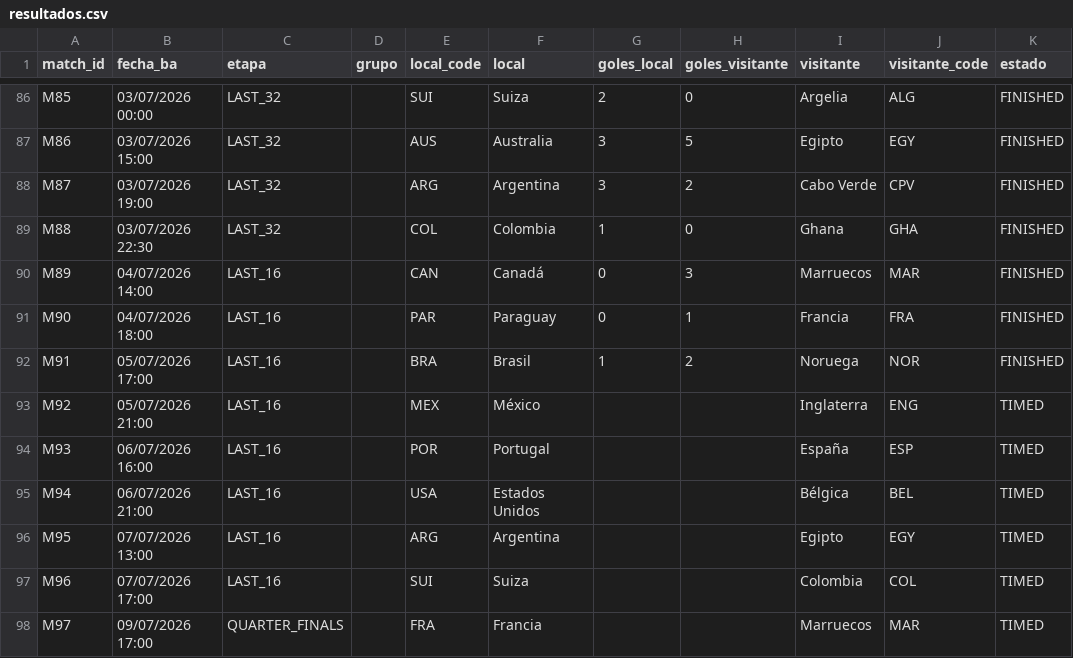
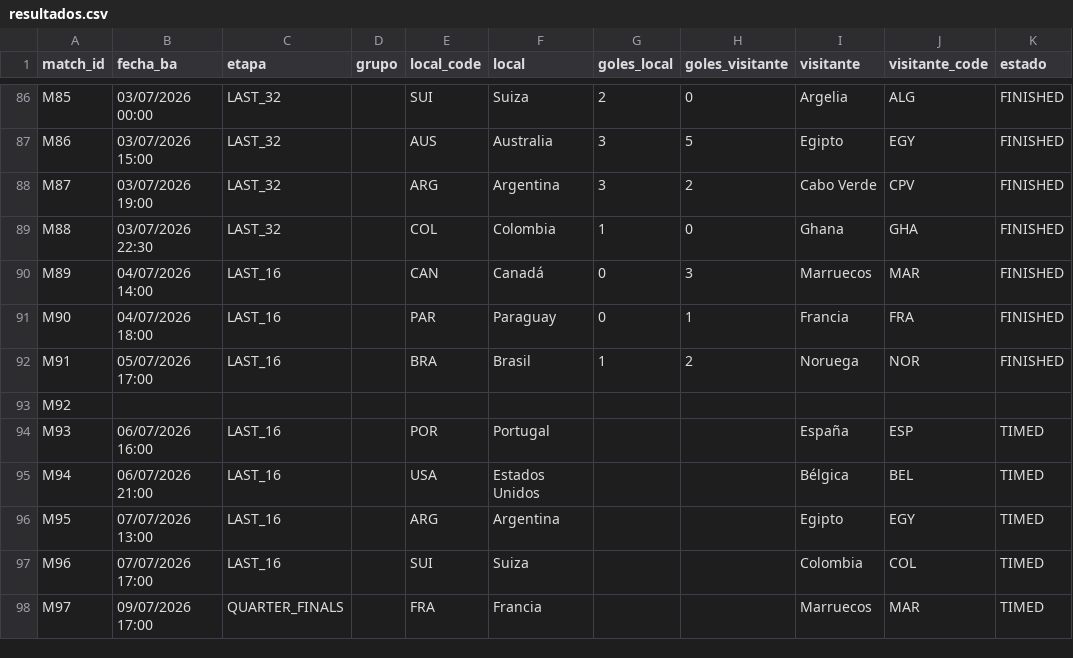
Before and after one commit to allerand/mundial-resultados, a CSV file: data/resultados.csv, drawn as a sheet; only a part is shown, gaps mark what is left out; the diff names each change by its address in the sheet, - before the commit and + after, or states it on an @@ line.

```diff
--- a/data/resultados.csv
+++ b/data/resultados.csv
-B93 (fecha_ba): 05/07/2026 21:00
+B93 (fecha_ba): (empty)
-C93 (etapa): LAST_16
+C93 (etapa): (empty)
-E93 (local_code): MEX
+E93 (local_code): (empty)
-F93 (local): México
+F93 (local): (empty)
-I93 (visitante): Inglaterra
+I93 (visitante): (empty)
-J93 (visitante_code): ENG
+J93 (visitante_code): (empty)
-K93 (estado): TIMED
+K93 (estado): (empty)
```
Also changed, not shown: 2 other files.
